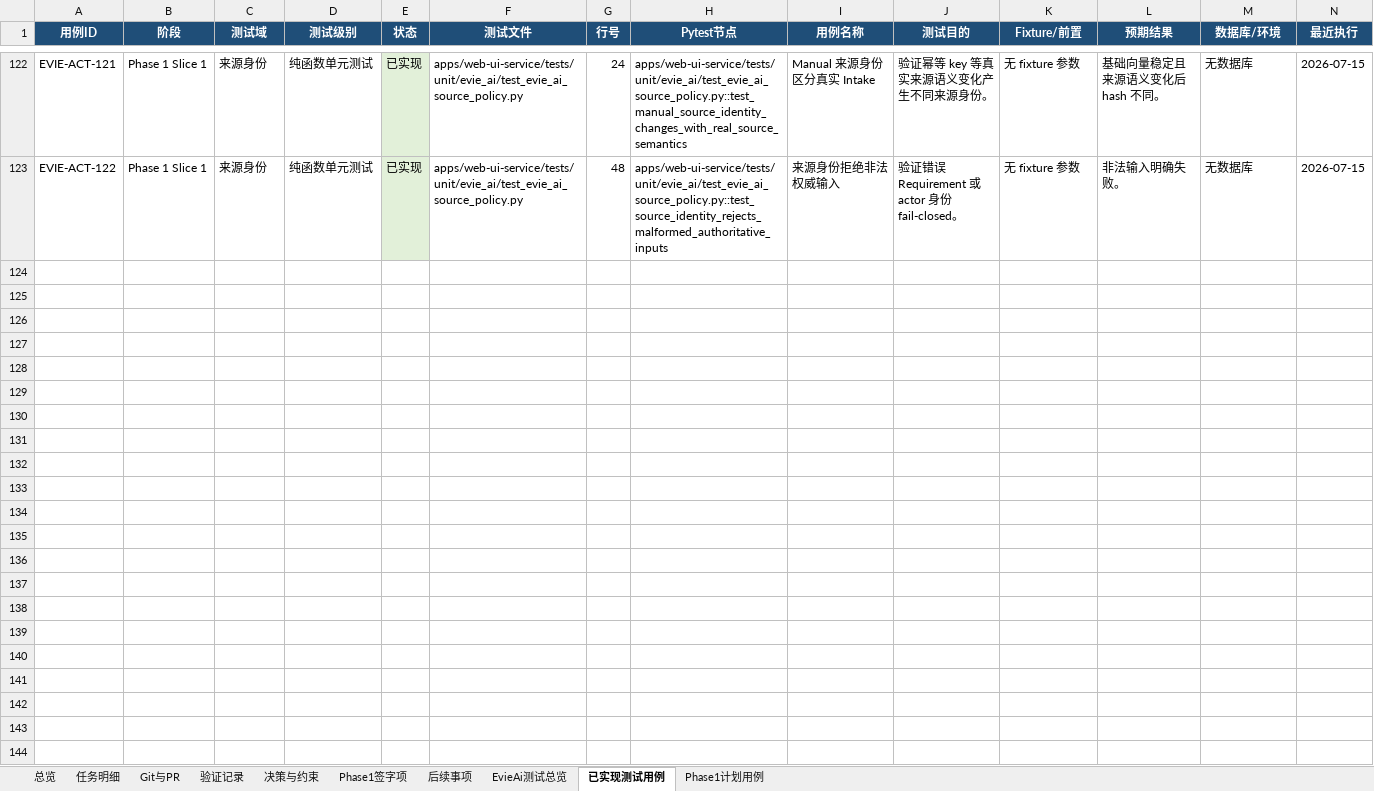
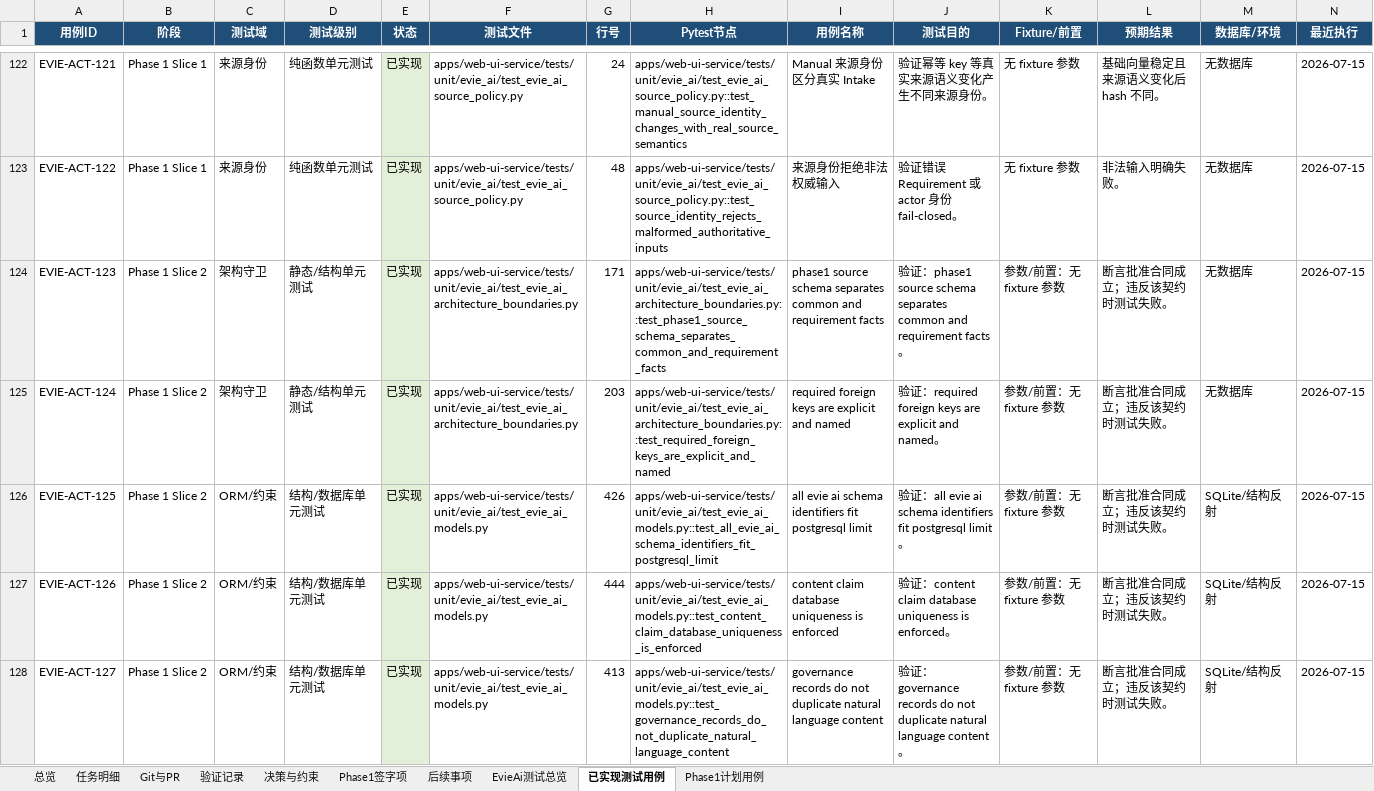
Before and after one commit to Chloeqq/ai-test-platform, an Excel workbook: docs/evie-ai/implementation/2026-07-14_15_EvieAi工作任务留档.xlsx, sheet 已实现测试用例, drawn as a sheet; only a part is shown, gaps mark what is left out; values as stored, in another font and other column widths than the file's, no borders; table styles not drawn; rows hold the shown columns only; the diff covers the shown part only; the diff names each change by its address in the sheet, - before the commit and + after, or states it on an @@ line.

Commit message:
docs(evie-ai): record slice2-3 compatibility and validation

```diff
--- a/docs/evie-ai/implementation/2026-07-14_15_EvieAi工作任务留档.xlsx (sheet 已实现测试用例)
+++ b/docs/evie-ai/implementation/2026-07-14_15_EvieAi工作任务留档.xlsx (sheet 已实现测试用例)
+row 124: EVIE-ACT-123 | Phase 1 Slice 2 | 架构守卫 | 静态/结构单元测试 | 已实现 | apps/web-ui-service/tests/unit/evie_ai/test_evie_ai_architecture_boundaries.py | 171 | apps/web-ui-service/tests/unit/evie_ai/test_evie_ai_architecture_boundaries.py::test_phase1_source_schema_separates_common_and_requirement_facts | phase1 source schema separates common and requirement facts | 验证：phase1 source schema separates common and requirement facts。 | 参数/前置：无 fixture 参数 | 断言批准合同成立；违反该契约时测试失败。 | 无数据库 | 2026-07-15
+row 125: EVIE-ACT-124 | Phase 1 Slice 2 | 架构守卫 | 静态/结构单元测试 | 已实现 | apps/web-ui-service/tests/unit/evie_ai/test_evie_ai_architecture_boundaries.py | 203 | apps/web-ui-service/tests/unit/evie_ai/test_evie_ai_architecture_boundaries.py::test_required_foreign_keys_are_explicit_and_named | required foreign keys are explicit and named | 验证：required foreign keys are explicit and named。 | 参数/前置：无 fixture 参数 | 断言批准合同成立；违反该契约时测试失败。 | 无数据库 | 2026-07-15
+row 126: EVIE-ACT-125 | Phase 1 Slice 2 | ORM/约束 | 结构/数据库单元测试 | 已实现 | apps/web-ui-service/tests/unit/evie_ai/test_evie_ai_models.py | 426 | apps/web-ui-service/tests/unit/evie_ai/test_evie_ai_models.py::test_all_evie_ai_schema_identifiers_fit_postgresql_limit | all evie ai schema identifiers fit postgresql limit | 验证：all evie ai schema identifiers fit postgresql limit。 | 参数/前置：无 fixture 参数 | 断言批准合同成立；违反该契约时测试失败。 | SQLite/结构反射 | 2026-07-15
+row 127: EVIE-ACT-126 | Phase 1 Slice 2 | ORM/约束 | 结构/数据库单元测试 | 已实现 | apps/web-ui-service/tests/unit/evie_ai/test_evie_ai_models.py | 444 | apps/web-ui-service/tests/unit/evie_ai/test_evie_ai_models.py::test_content_claim_database_uniqueness_is_enforced | content claim database uniqueness is enforced | 验证：content claim database uniqueness is enforced。 | 参数/前置：无 fixture 参数 | 断言批准合同成立；违反该契约时测试失败。 | SQLite/结构反射 | 2026-07-15
+row 128: EVIE-ACT-127 | Phase 1 Slice 2 | ORM/约束 | 结构/数据库单元测试 | 已实现 | apps/web-ui-service/tests/unit/evie_ai/test_evie_ai_models.py | 413 | apps/web-ui-service/tests/unit/evie_ai/test_evie_ai_models.py::test_governance_records_do_not_duplicate_natural_language_content | governance records do not duplicate natural language content | 验证：governance records do not duplicate natural language content。 | 参数/前置：无 fixture 参数 | 断言批准合同成立；违反该契约时测试失败。 | SQLite/结构反射 | 2026-07-15
```
Also changed, not shown: 36 added rows and 21 edited cells elsewhere in this sheet, sheet Phase1计划用例, sheet 验证记录, sheet 任务明细, sheet EvieAi测试总览, sheet Phase1签字项, sheet 决策与约束, 1 other file.
